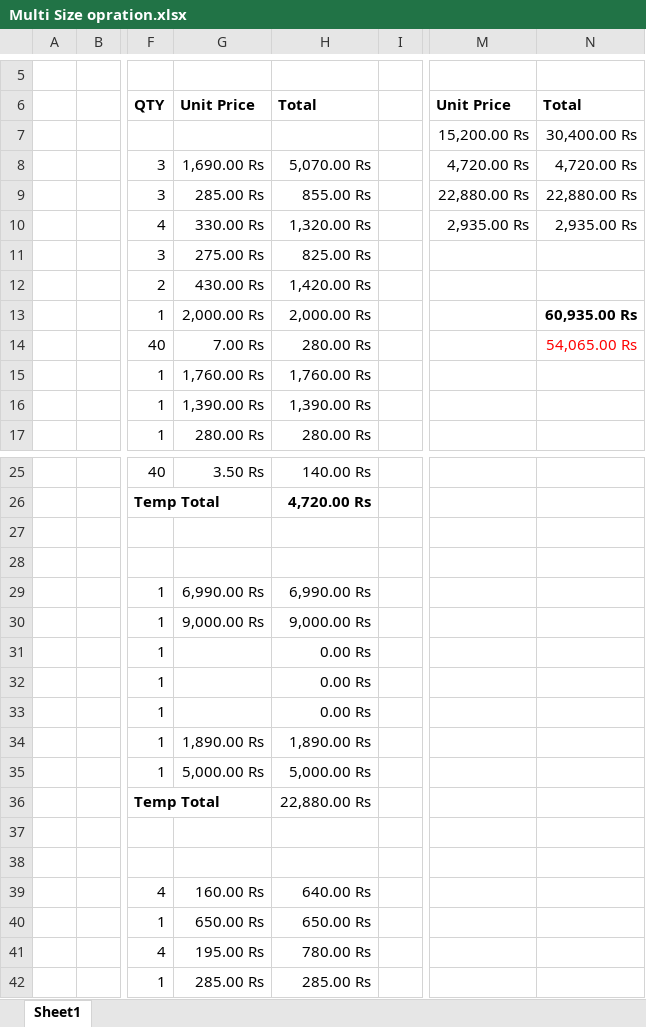
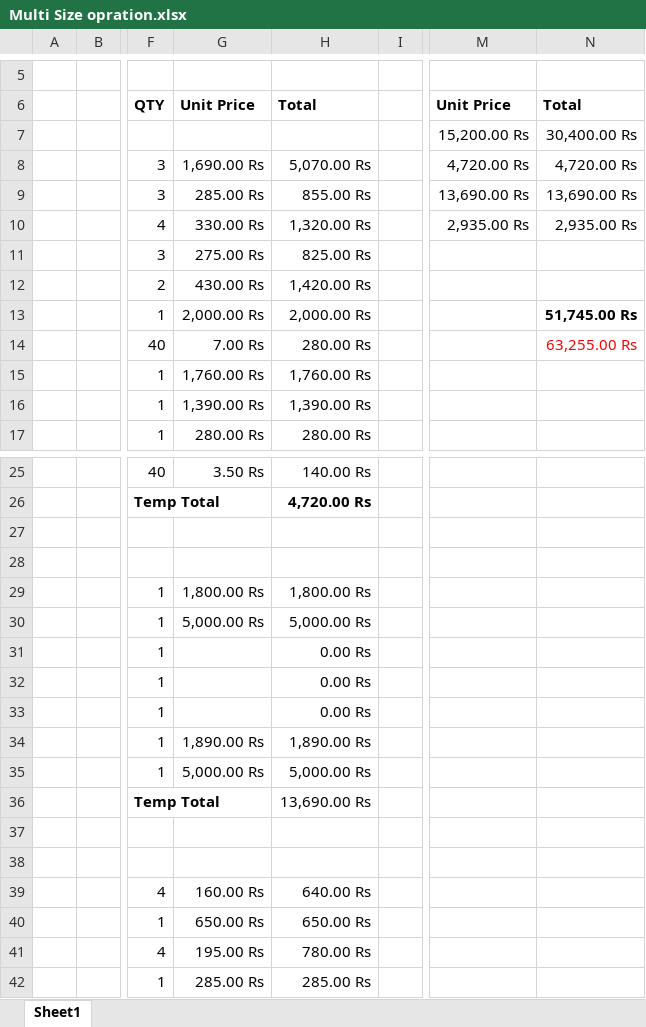
Before and after one commit to 0301yasiru/RedHatErector, an Excel workbook: Cost/Multi Size opration.xlsx, sheet Sheet1, drawn as a sheet; only a part is shown, gaps mark what is left out; values as stored, in another font and other column widths than the file's, no borders; the diff names each change by its address in the sheet, - before the commit and + after, or states it on an @@ line.

```diff
--- a/Cost/Multi Size opration.xlsx (sheet Sheet1)
+++ b/Cost/Multi Size opration.xlsx (sheet Sheet1)
-M9: 22,880.00 Rs
+M9: 13,690.00 Rs
-N9: 22,880.00 Rs
+N9: 13,690.00 Rs
-N13: 60,935.00 Rs
+N13: 51,745.00 Rs
-N14: 54,065.00 Rs
+N14: 63,255.00 Rs
-G29: 6,990.00 Rs
+G29: 1,800.00 Rs
-H29: 6,990.00 Rs
+H29: 1,800.00 Rs
-G30: 9,000.00 Rs
+G30: 5,000.00 Rs
-H30: 9,000.00 Rs
+H30: 5,000.00 Rs
-H36: 22,880.00 Rs
+H36: 13,690.00 Rs
```
Also changed, not shown: 5 other files.
